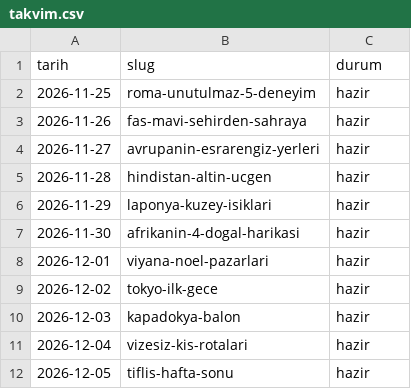
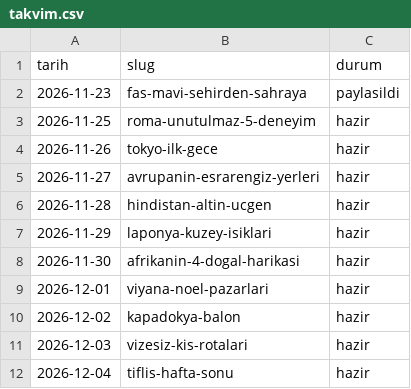
Before and after one commit to ugurkarakas/ugrkrakas-social, a CSV file: takvim.csv, drawn as a sheet.

```diff
--- a/takvim.csv
+++ b/takvim.csv
@@ -1,4 +1,5 @@
 tarih,slug,durum
+2026-11-23,fas-mavi-sehirden-sahraya,paylasildi
 2026-11-25,roma-unutulmaz-5-deneyim,hazir
-2026-11-26,fas-mavi-sehirden-sahraya,hazir
+2026-11-26,tokyo-ilk-gece,hazir
 2026-11-27,avrupanin-esrarengiz-yerleri,hazir
@@ -8,5 +9,4 @@ tarih,slug,durum
 2026-12-01,viyana-noel-pazarlari,hazir
-2026-12-02,tokyo-ilk-gece,hazir
-2026-12-03,kapadokya-balon,hazir
-2026-12-04,vizesiz-kis-rotalari,hazir
-2026-12-05,tiflis-hafta-sonu,hazir
+2026-12-02,kapadokya-balon,hazir
+2026-12-03,vizesiz-kis-rotalari,hazir
+2026-12-04,tiflis-hafta-sonu,hazir
```
Also changed, not shown: 1 other file.
